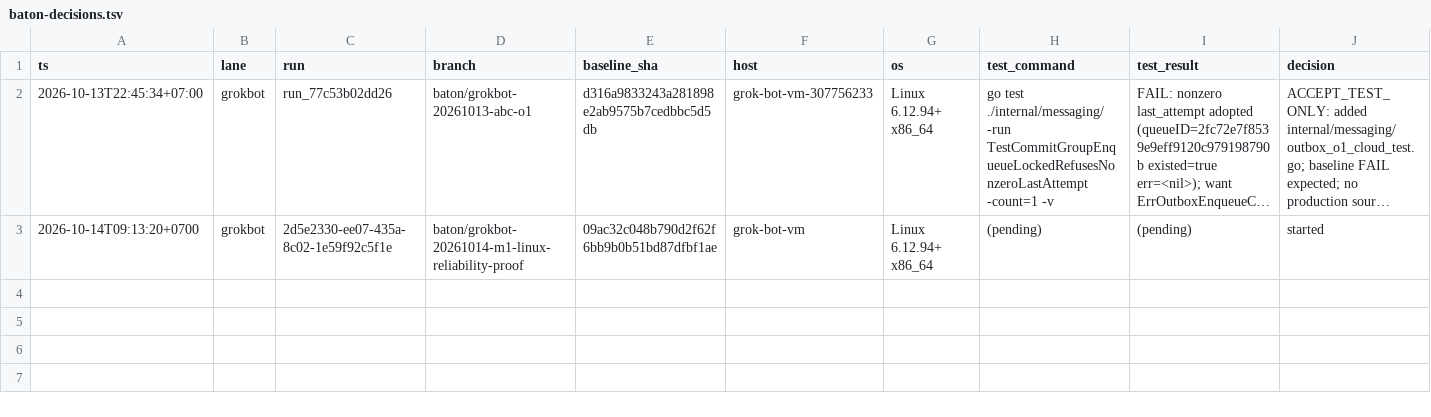
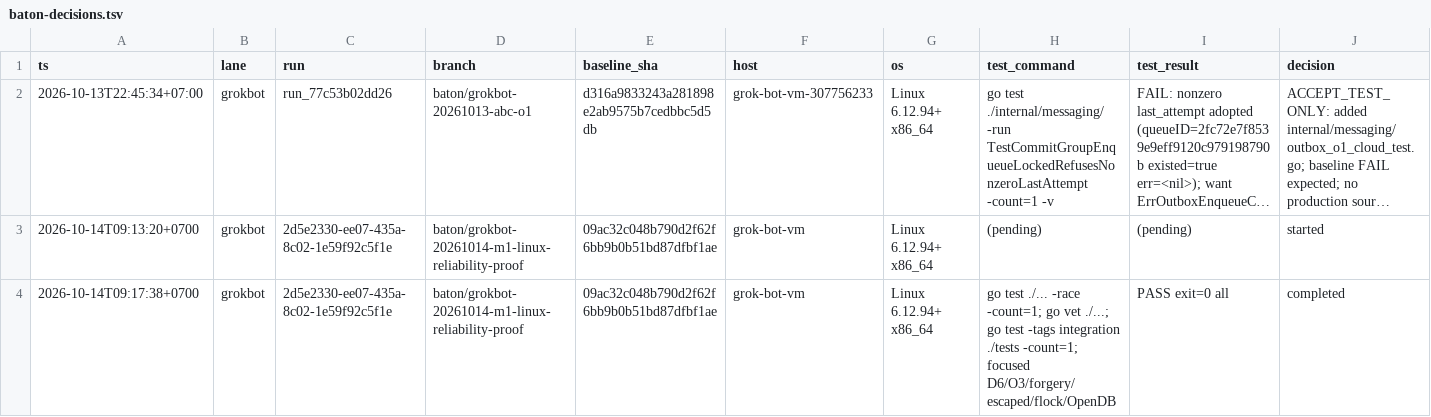
Before and after one commit to iDoris-ai/Hyphae, a TSV file: baton-decisions.tsv, drawn as a sheet; only a part is shown; long unchanged cells end in …; rows hold the shown columns only; the diff names each change by its address in the sheet, - before the commit and + after, or states it on an @@ line.

Commit message:
baton: complete Linux reliability proof receipt
status=completed sequence=2
result_sha=227acd401fda7c42f34c2e38680f001df81e703c
All baseline + focused predicates PASS; no production changes.

```diff
--- a/baton-decisions.tsv
+++ b/baton-decisions.tsv
+row 4: 2026-10-14T09:17:38+0700 | grokbot | 2d5e2330-ee07-435a-8c02-1e59f92c5f1e | baton/grokbot-20261014-m1-linux-reliability-proof | 09ac32c048b790d2f62f6bb9b0b51bd87dfbf1ae | grok-bot-vm | Linux 6.12.94+ x86_64 | go test ./... -race -count=1; go vet ./...; go test -tags integration ./tests -count=1; focused D6/O3/forgery/escaped/flock/OpenDB | PASS exit=0 all | completed
```
Also changed, not shown: 1 other file.
